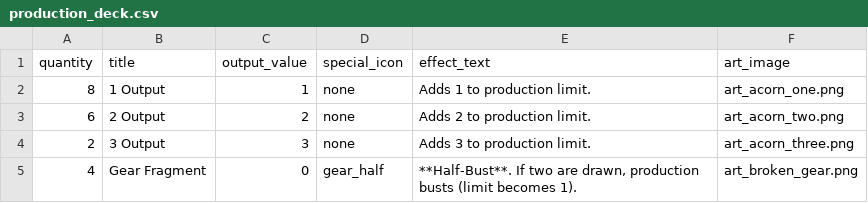
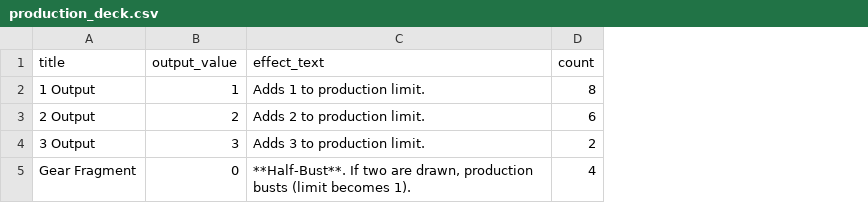
Before and after one commit to ironwolfgames/havenwood-web, a CSV file: components/production_deck.csv, drawn as a sheet; removed rows and columns are numbered as before the commit, all else as after; the diff names each change by its address in the sheet, - before the commit and + after, or states it on an @@ line.

```diff
--- a/components/production_deck.csv
+++ b/components/production_deck.csv
-column A (quantity), rows 2-5: 8 | 6 | 2 | 4
-column D (special_icon), rows 2-5: none | none | none | gear_half
-column F (art_image), rows 2-5: art_acorn_one.png | art_acorn_two.png | art_acorn_three.png | art_broken_gear.png
+column D (count), rows 2-5: 8 | 6 | 2 | 4
```
Also changed, not shown: components/action_deck.csv, components/event_deck.csv, 40 other files.
